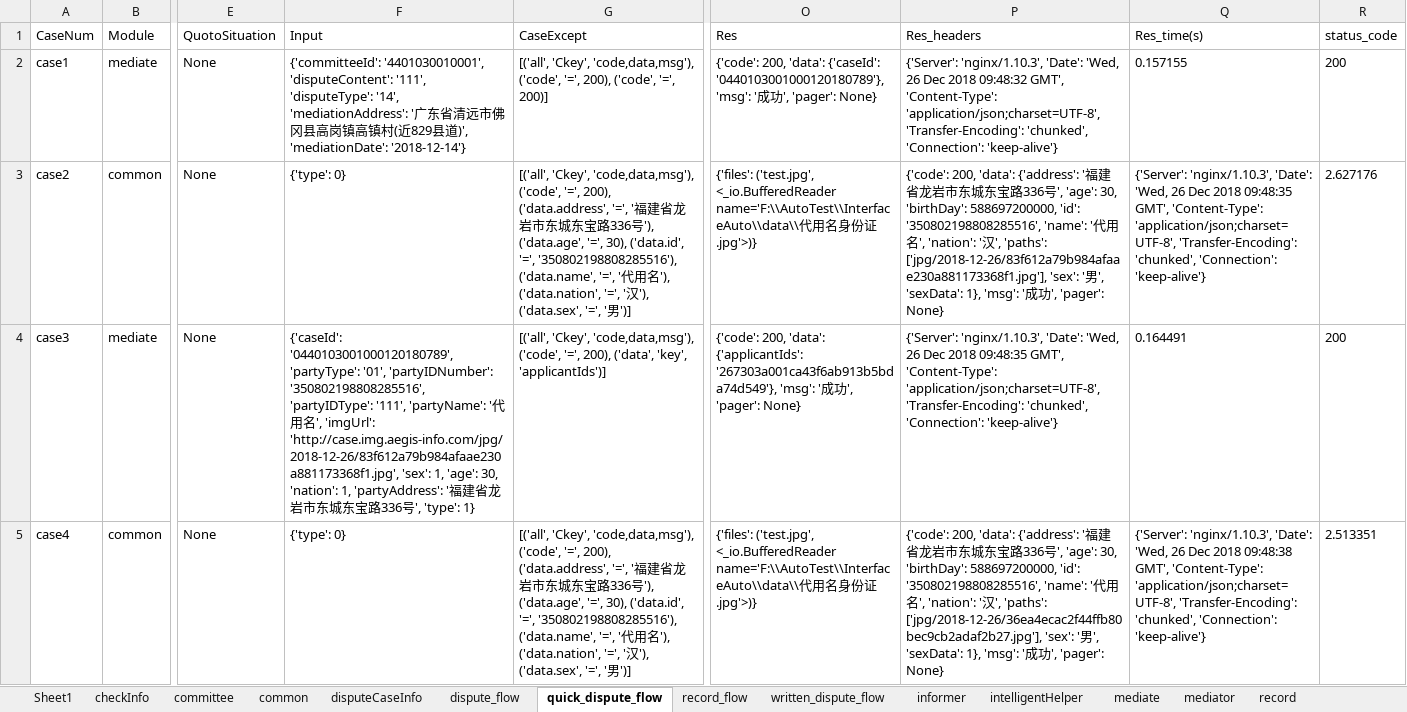
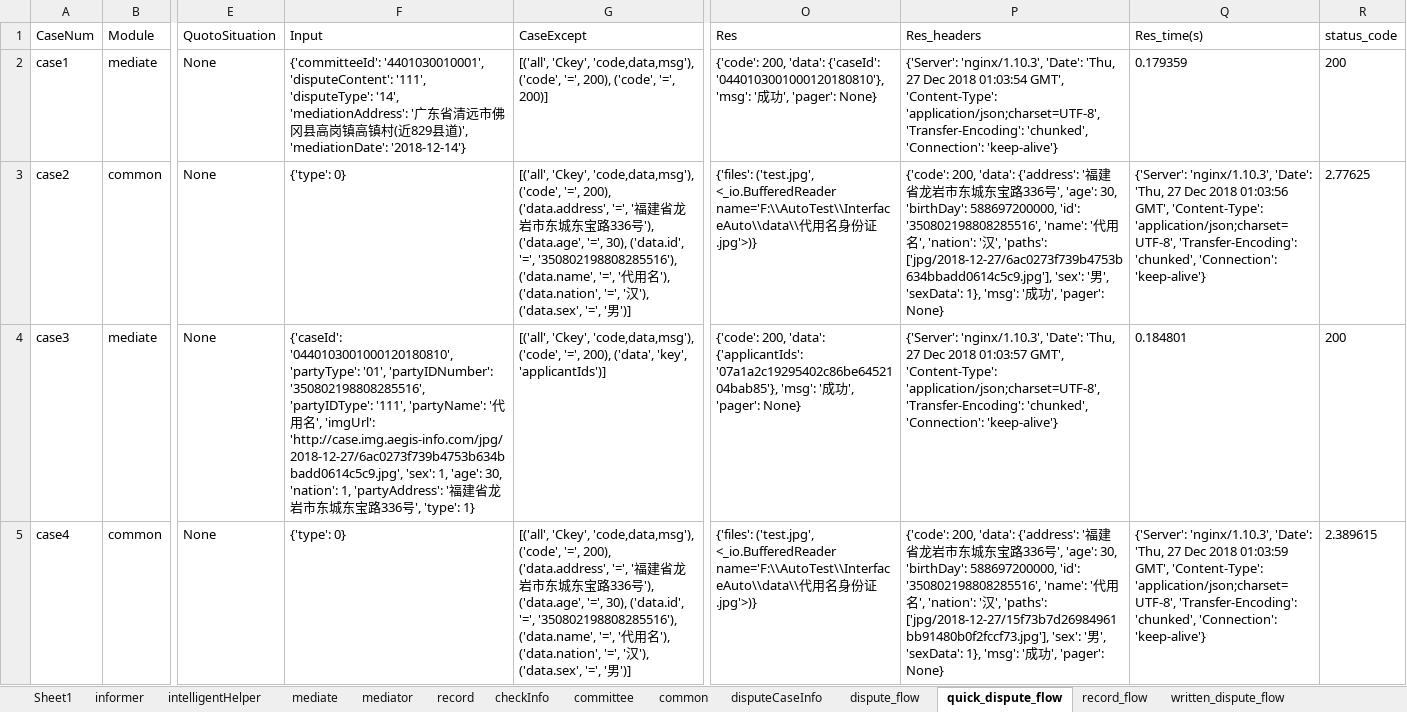
Before and after one commit to lqzk/AutoTest, an Excel workbook: InterfaceAuto/data/Intelligent_mediation_result.xlsx, sheet quick_dispute_flow, drawn as a sheet; only a part is shown, gaps mark what is left out; values as stored, in another font and other column widths than the file's, no borders; the diff covers the shown part only; the diff names each change by its address in the sheet, - before the commit and + after, or states it on an @@ line.

```diff
--- a/InterfaceAuto/data/Intelligent_mediation_result.xlsx (sheet quick_dispute_flow)
+++ b/InterfaceAuto/data/Intelligent_mediation_result.xlsx (sheet quick_dispute_flow)
@@ sheet tab order changed: Sheet1 | informer | intelligentHelper | mediate | mediator | record | checkInfo | committee | common | disputeCaseInfo | dispute_flow | quick_dispute_flow | record_flow | written_dispute_flow @@
-O2 (Res): …'data': {'caseId': '0440103001000120180789'}, 'msg': '…
+O2 (Res): …'data': {'caseId': '0440103001000120180810'}, 'msg': '…
-P2 (Res_headers): …'nginx/1.10.3', 'Date': 'Wed, 26 Dec 2018 09:48:32 GMT', 'Content-Type':…
+P2 (Res_headers): …'nginx/1.10.3', 'Date': 'Thu, 27 Dec 2018 01:03:54 GMT', 'Content-Type':…
-Q2 (Res_time(s)): 0.157155
+Q2 (Res_time(s)): 0.179359
-P3 (Res_headers): …', 'paths': ['jpg/2018-12-26/83f612a79b984afaae230a881173368f1.jpg'], 'sex': '…
+P3 (Res_headers): …', 'paths': ['jpg/2018-12-27/6ac0273f739b4753b634bbadd0614c5c9.jpg'], 'sex': '…
-Q3 (Res_time(s)): …'nginx/1.10.3', 'Date': 'Wed, 26 Dec 2018 09:48:35 GMT', 'Content-Type':…
+Q3 (Res_time(s)): …'nginx/1.10.3', 'Date': 'Thu, 27 Dec 2018 01:03:56 GMT', 'Content-Type':…
-R3 (status_code): 2.627176
+R3 (status_code): 2.77625
-F4 (Input): {'caseId': '0440103001000120180789', 'partyType': '01', 'partyIDNumber': '350802198808285516', 'partyIDType': '111', 'partyName': '代用名', 'imgUrl': 'http://case.img.aegis-info.com/jpg/2018-12-26/83f612a79b984afaae230a881173368f1.jpg', 'sex': 1,…
+F4 (Input): {'caseId': '0440103001000120180810', 'partyType': '01', 'partyIDNumber': '350802198808285516', 'partyIDType': '111', 'partyName': '代用名', 'imgUrl': 'http://case.img.aegis-info.com/jpg/2018-12-27/6ac0273f739b4753b634bbadd0614c5c9.jpg', 'sex': 1,…
-O4 (Res): …'data': {'applicantIds': '267303a001ca43f6ab913b5bda74d549'}, 'msg': '…
+O4 (Res): …'data': {'applicantIds': '07a1a2c19295402c86be6452104bab85'}, 'msg': '…
-P4 (Res_headers): …'nginx/1.10.3', 'Date': 'Wed, 26 Dec 2018 09:48:35 GMT', 'Content-Type':…
+P4 (Res_headers): …'nginx/1.10.3', 'Date': 'Thu, 27 Dec 2018 01:03:57 GMT', 'Content-Type':…
-Q4 (Res_time(s)): 0.164491
+Q4 (Res_time(s)): 0.184801
-P5 (Res_headers): …', 'paths': ['jpg/2018-12-26/36ea4ecac2f44ffb80bec9cb2adaf2b27.jpg'], 'sex': '…
+P5 (Res_headers): …', 'paths': ['jpg/2018-12-27/15f73b7d26984961bb91480b0f2fccf73.jpg'], 'sex': '…
-Q5 (Res_time(s)): …'nginx/1.10.3', 'Date': 'Wed, 26 Dec 2018 09:48:38 GMT', 'Content-Type':…
+Q5 (Res_time(s)): …'nginx/1.10.3', 'Date': 'Thu, 27 Dec 2018 01:03:59 GMT', 'Content-Type':…
-R5 (status_code): 2.513351
+R5 (status_code): 2.389615
```
Also changed, not shown: 40 edited cells elsewhere in this sheet, sheet written_dispute_flow, sheet dispute_flow, sheet mediate, sheet record, sheet checkInfo, sheet disputeCaseInfo, 6 more sheets, InterfaceAuto/data/Intelligent_mediation.xlsx, InterfaceAuto/data/Intelligent_mediation_web_result.xlsx, 1 other file.
